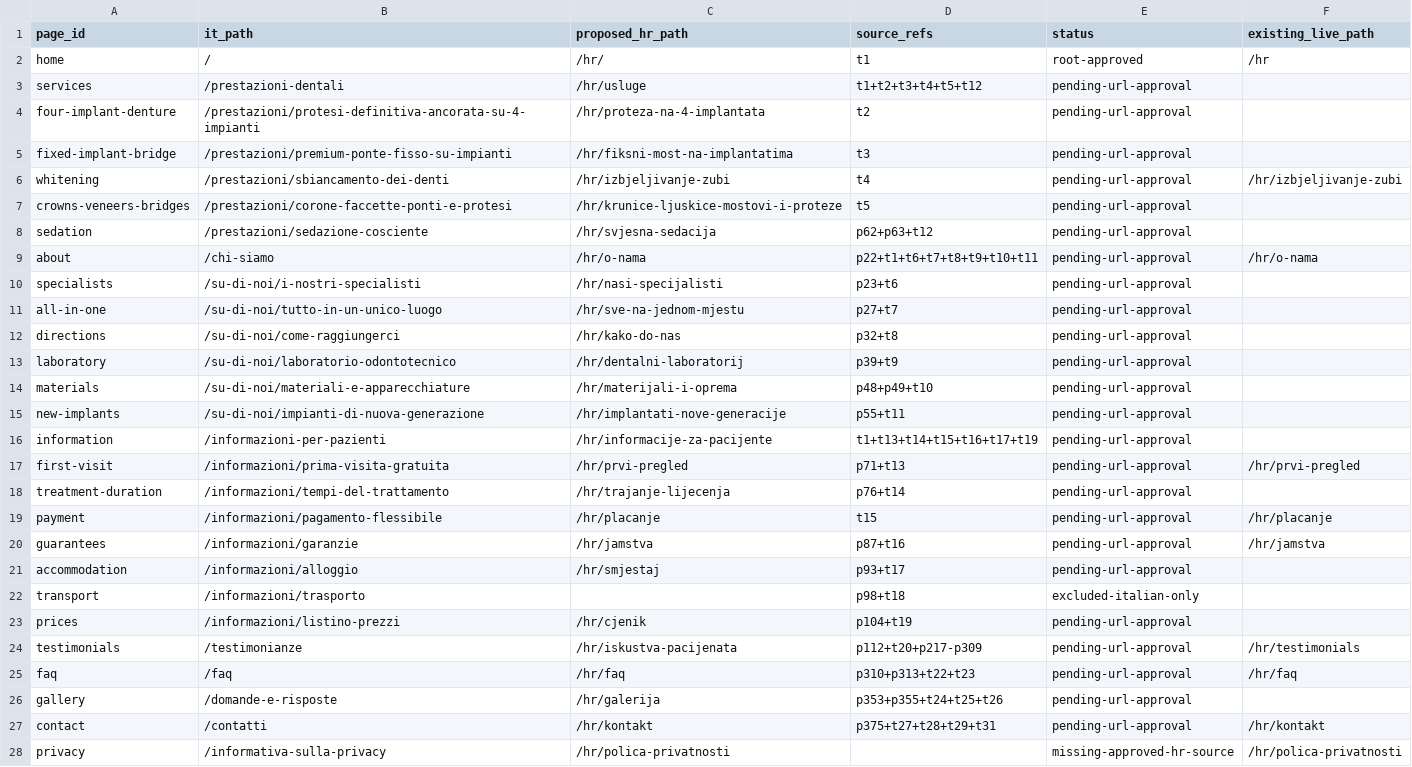
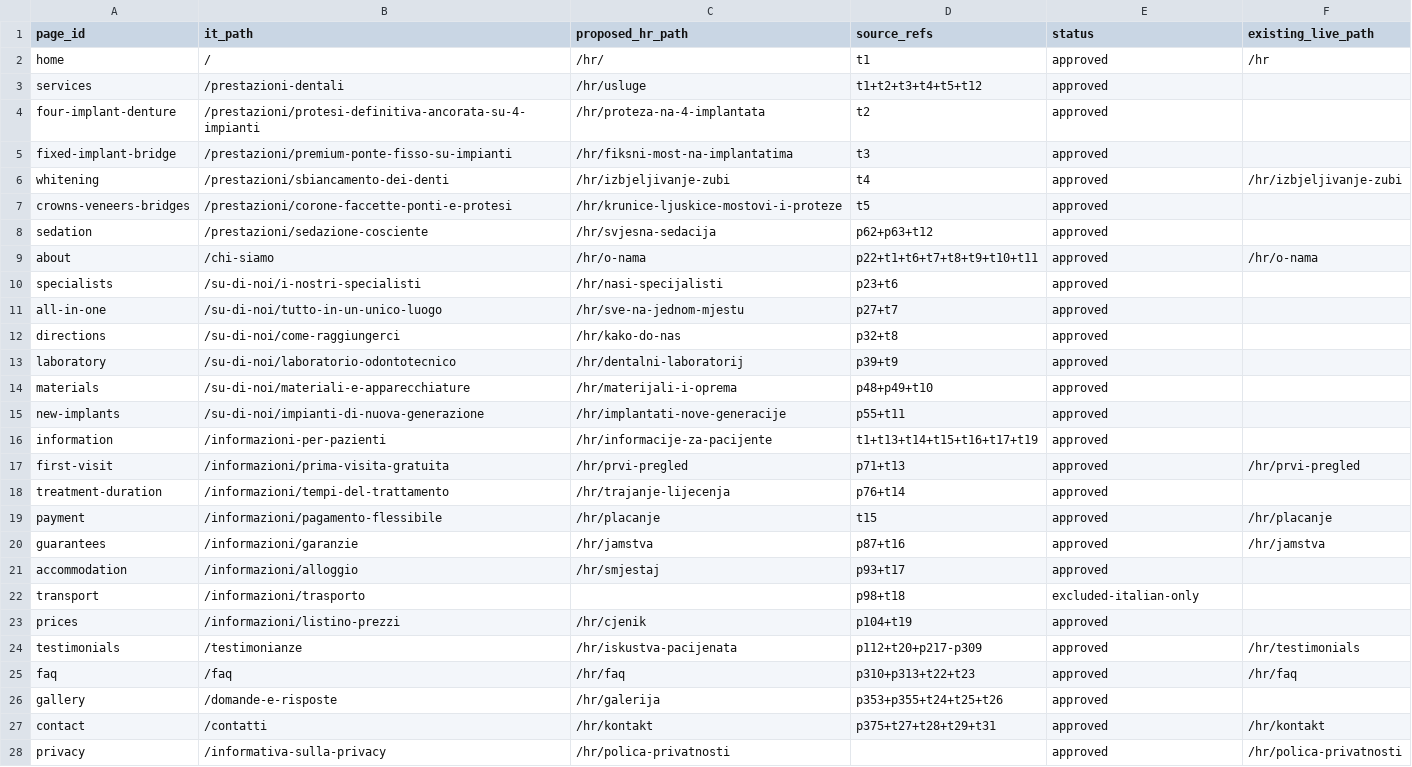
Before and after one commit to slavisasrdic-debug/Dent-Vitalis-web, a CSV file: data/hr-routes.proposed.csv, drawn as a sheet; only a part is shown; the diff covers the shown part only.

Commit message:
feat: add source-verified Croatian site and shared localized SEO

```diff
--- a/data/hr-routes.proposed.csv
+++ b/data/hr-routes.proposed.csv
@@ -1,28 +1,28 @@
 page_id,it_path,proposed_hr_path,source_refs,status,existing_live_path
-home,/,/hr/,t1,root-approved,/hr
-services,/prestazioni-dentali,/hr/usluge,t1+t2+t3+t4+t5+t12,pending-url-approval,
-four-implant-denture,/prestazioni/protesi-definitiva-ancorata-su-4-impianti,/hr/proteza-na-4-implantata,t2,pending-url-approval,
-fixed-implant-bridge,/prestazioni/premium-ponte-fisso-su-impianti,/hr/fiksni-most-na-implantatima,t3,pending-url-approval,
-whitening,/prestazioni/sbiancamento-dei-denti,/hr/izbjeljivanje-zubi,t4,pending-url-approval,/hr/izbjeljivanje-zubi
-crowns-veneers-bridges,/prestazioni/corone-faccette-ponti-e-protesi,/hr/krunice-ljuskice-mostovi-i-proteze,t5,pending-url-approval,
-sedation,/prestazioni/sedazione-cosciente,/hr/svjesna-sedacija,p62+p63+t12,pending-url-approval,
-about,/chi-siamo,/hr/o-nama,p22+t1+t6+t7+t8+t9+t10+t11,pending-url-approval,/hr/o-nama
-specialists,/su-di-noi/i-nostri-specialisti,/hr/nasi-specijalisti,p23+t6,pending-url-approval,
-all-in-one,/su-di-noi/tutto-in-un-unico-luogo,/hr/sve-na-jednom-mjestu,p27+t7,pending-url-approval,
-directions,/su-di-noi/come-raggiungerci,/hr/kako-do-nas,p32+t8,pending-url-approval,
-laboratory,/su-di-noi/laboratorio-odontotecnico,/hr/dentalni-laboratorij,p39+t9,pending-url-approval,
-materials,/su-di-noi/materiali-e-apparecchiature,/hr/materijali-i-oprema,p48+p49+t10,pending-url-approval,
-new-implants,/su-di-noi/impianti-di-nuova-generazione,/hr/implantati-nove-generacije,p55+t11,pending-url-approval,
-information,/informazioni-per-pazienti,/hr/informacije-za-pacijente,t1+t13+t14+t15+t16+t17+t19,pending-url-approval,
-first-visit,/informazioni/prima-visita-gratuita,/hr/prvi-pregled,p71+t13,pending-url-approval,/hr/prvi-pregled
-treatment-duration,/informazioni/tempi-del-trattamento,/hr/trajanje-lijecenja,p76+t14,pending-url-approval,
-payment,/informazioni/pagamento-flessibile,/hr/placanje,t15,pending-url-approval,/hr/placanje
-guarantees,/informazioni/garanzie,/hr/jamstva,p87+t16,pending-url-approval,/hr/jamstva
-accommodation,/informazioni/alloggio,/hr/smjestaj,p93+t17,pending-url-approval,
+home,/,/hr/,t1,approved,/hr
+services,/prestazioni-dentali,/hr/usluge,t1+t2+t3+t4+t5+t12,approved,
+four-implant-denture,/prestazioni/protesi-definitiva-ancorata-su-4-impianti,/hr/proteza-na-4-implantata,t2,approved,
+fixed-implant-bridge,/prestazioni/premium-ponte-fisso-su-impianti,/hr/fiksni-most-na-implantatima,t3,approved,
+whitening,/prestazioni/sbiancamento-dei-denti,/hr/izbjeljivanje-zubi,t4,approved,/hr/izbjeljivanje-zubi
+crowns-veneers-bridges,/prestazioni/corone-faccette-ponti-e-protesi,/hr/krunice-ljuskice-mostovi-i-proteze,t5,approved,
+sedation,/prestazioni/sedazione-cosciente,/hr/svjesna-sedacija,p62+p63+t12,approved,
+about,/chi-siamo,/hr/o-nama,p22+t1+t6+t7+t8+t9+t10+t11,approved,/hr/o-nama
+specialists,/su-di-noi/i-nostri-specialisti,/hr/nasi-specijalisti,p23+t6,approved,
+all-in-one,/su-di-noi/tutto-in-un-unico-luogo,/hr/sve-na-jednom-mjestu,p27+t7,approved,
+directions,/su-di-noi/come-raggiungerci,/hr/kako-do-nas,p32+t8,approved,
+laboratory,/su-di-noi/laboratorio-odontotecnico,/hr/dentalni-laboratorij,p39+t9,approved,
+materials,/su-di-noi/materiali-e-apparecchiature,/hr/materijali-i-oprema,p48+p49+t10,approved,
+new-implants,/su-di-noi/impianti-di-nuova-generazione,/hr/implantati-nove-generacije,p55+t11,approved,
+information,/informazioni-per-pazienti,/hr/informacije-za-pacijente,t1+t13+t14+t15+t16+t17+t19,approved,
+first-visit,/informazioni/prima-visita-gratuita,/hr/prvi-pregled,p71+t13,approved,/hr/prvi-pregled
+treatment-duration,/informazioni/tempi-del-trattamento,/hr/trajanje-lijecenja,p76+t14,approved,
+payment,/informazioni/pagamento-flessibile,/hr/placanje,t15,approved,/hr/placanje
+guarantees,/informazioni/garanzie,/hr/jamstva,p87+t16,approved,/hr/jamstva
+accommodation,/informazioni/alloggio,/hr/smjestaj,p93+t17,approved,
 transport,/informazioni/trasporto,,p98+t18,excluded-italian-only,
-prices,/informazioni/listino-prezzi,/hr/cjenik,p104+t19,pending-url-approval,
-testimonials,/testimonianze,/hr/iskustva-pacijenata,p112+t20+p217-p309,pending-url-approval,/hr/testimonials
-faq,/faq,/hr/faq,p310+p313+t22+t23,pending-url-approval,/hr/faq
-gallery,/domande-e-risposte,/hr/galerija,p353+p355+t24+t25+t26,pending-url-approval,
-contact,/contatti,/hr/kontakt,p375+t27+t28+t29+t31,pending-url-approval,/hr/kontakt
-privacy,/informativa-sulla-privacy,/hr/polica-privatnosti,,missing-approved-hr-source,/hr/polica-privatnosti
+prices,/informazioni/listino-prezzi,/hr/cjenik,p104+t19,approved,
+testimonials,/testimonianze,/hr/iskustva-pacijenata,p112+t20+p217-p309,approved,/hr/testimonials
+faq,/faq,/hr/faq,p310+p313+t22+t23,approved,/hr/faq
+gallery,/domande-e-risposte,/hr/galerija,p353+p355+t24+t25+t26,approved,
+contact,/contatti,/hr/kontakt,p375+t27+t28+t29+t31,approved,/hr/kontakt
+privacy,/informativa-sulla-privacy,/hr/polica-privatnosti,,approved,/hr/polica-privatnosti
```
Also changed, not shown: 1 edited cell elsewhere in this file, 55 other files.
